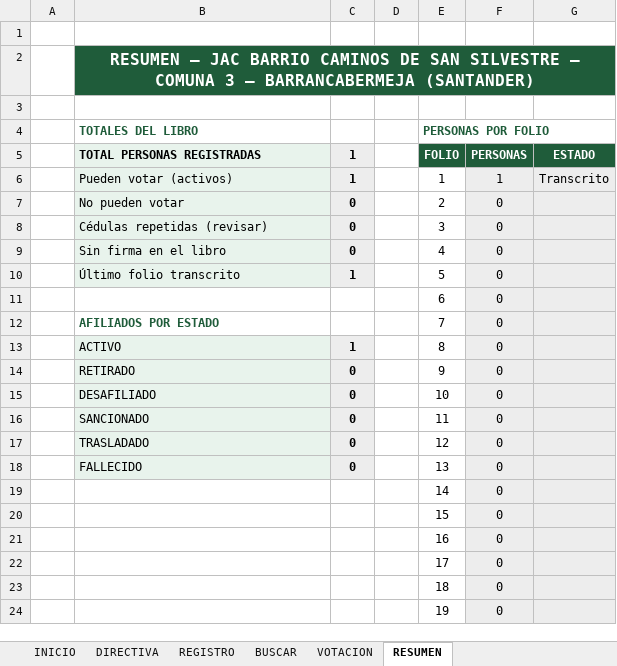
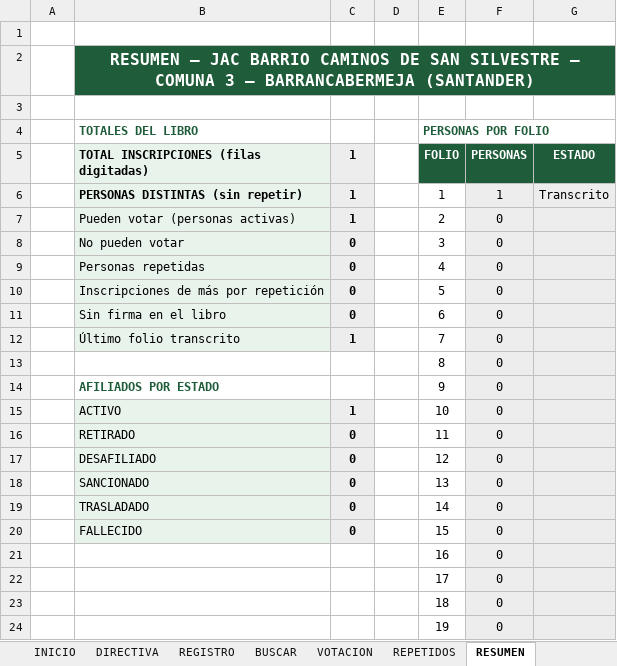
Before and after one commit to leyezminvari-tech/INFORMES, an Excel workbook: Libro_Afiliados_JAC.xlsx, sheet RESUMEN, drawn as a sheet; only a part is shown; values as stored, in another font and other column widths than the file's, no borders; conditional formats not drawn; removed rows and columns are numbered as before the commit, all else as after; the diff names each change by its address in the sheet, - before the commit and + after, or states it on an @@ line.

```diff
--- a/Libro_Afiliados_JAC.xlsx (sheet RESUMEN)
+++ b/Libro_Afiliados_JAC.xlsx (sheet RESUMEN)
+sheet tab: REPETIDOS
-B5 (TOTALES DEL LIBRO): TOTAL PERSONAS REGISTRADAS
+B5 (TOTALES DEL LIBRO): TOTAL INSCRIPCIONES (filas digitadas)
-B6 (TOTALES DEL LIBRO): Pueden votar (activos)
+B6 (TOTALES DEL LIBRO): PERSONAS DISTINTAS (sin repetir)
-B6 bold: off
+B6 bold: on
-B7 (TOTALES DEL LIBRO): No pueden votar
+B7 (TOTALES DEL LIBRO): Pueden votar (personas activas)
-C7: 0
+C7: 1
-B8 (TOTALES DEL LIBRO): Cédulas repetidas (revisar)
+B8 (TOTALES DEL LIBRO): No pueden votar
-B9 (TOTALES DEL LIBRO): Sin firma en el libro
+B9 (TOTALES DEL LIBRO): Personas repetidas
+row 10:  | Inscripciones de más por repetición | 0 |  | 5 | 0
+row 11:  | Sin firma en el libro | 0 |  | 6 | 0
-E12 (PERSONAS POR FOLIO): 5
+E12 (PERSONAS POR FOLIO): 7
-E13 (PERSONAS POR FOLIO): 6
+E13 (PERSONAS POR FOLIO): 8
-E14 (PERSONAS POR FOLIO): 7
+E14 (PERSONAS POR FOLIO): 9
-E15 (PERSONAS POR FOLIO): 8
+E15 (PERSONAS POR FOLIO): 10
-E16 (PERSONAS POR FOLIO): 9
+E16 (PERSONAS POR FOLIO): 11
-E17 (PERSONAS POR FOLIO): 10
+E17 (PERSONAS POR FOLIO): 12
-E18 (PERSONAS POR FOLIO): 11
+E18 (PERSONAS POR FOLIO): 13
-E19 (PERSONAS POR FOLIO): 12
+E19 (PERSONAS POR FOLIO): 14
-E20 (PERSONAS POR FOLIO): 13
+E20 (PERSONAS POR FOLIO): 15
-row 19:  |  |  |  | 14 | 0
-row 20:  |  |  |  | 15 | 0
```
Also changed, not shown: sheet INICIO, sheet BUSCAR, sheet VOTACION, formulas that keep their value, hidden cells.
